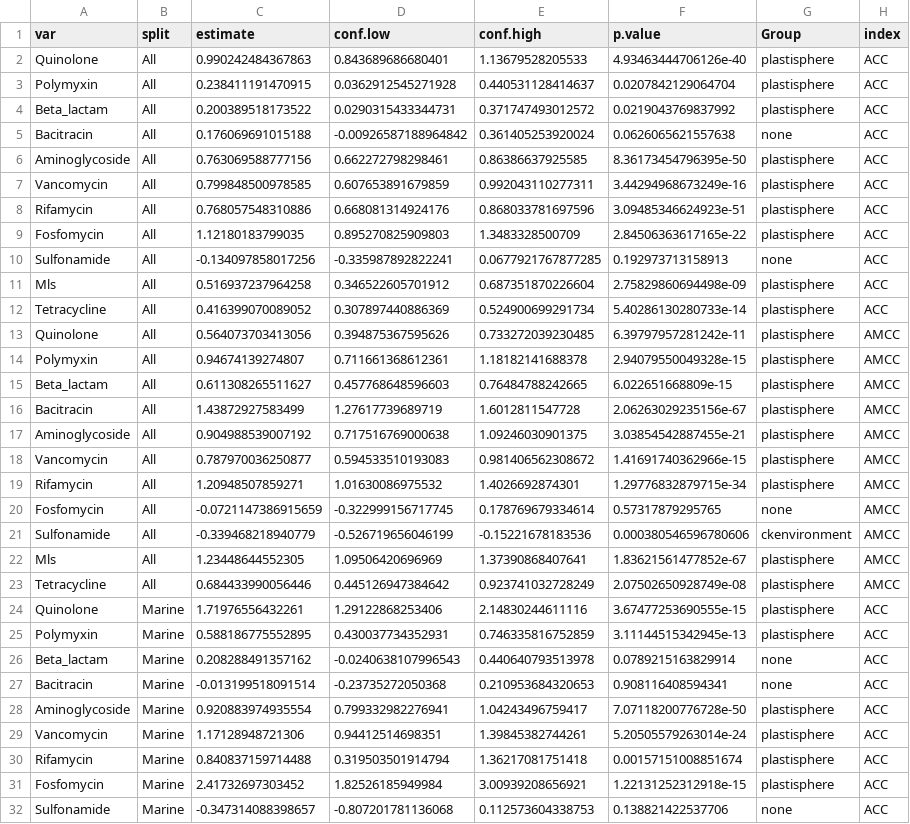
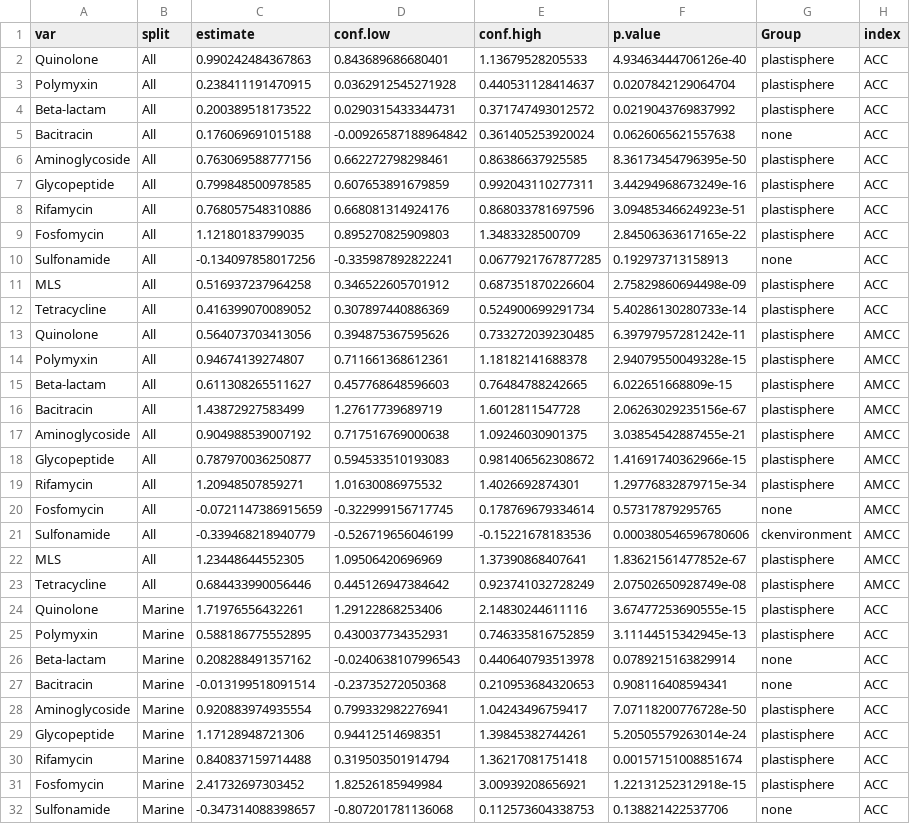
Before and after one commit to ShuleCai/MetaAMR_Plastisphere, a CSV file: data/Fig2a.csv, drawn as a sheet; only a part is shown; the diff covers the shown part only.

Commit message:
update data, figures and scripts

```diff
--- a/data/Fig2a.csv
+++ b/data/Fig2a.csv
@@ -3,6 +3,6 @@
 "Polymyxin","All",0.238411191470915,0.0362912545271928,0.440531128414637,0.0207842129064704,"plastisphere","ACC"
-"Beta_lactam","All",0.200389518173522,0.0290315433344731,0.371747493012572,0.0219043769837992,"plastisphere","ACC"
+"Beta-lactam","All",0.200389518173522,0.0290315433344731,0.371747493012572,0.0219043769837992,"plastisphere","ACC"
 "Bacitracin","All",0.176069691015188,-0.00926587188964842,0.361405253920024,0.0626065621557638,"none","ACC"
 "Aminoglycoside","All",0.763069588777156,0.662272798298461,0.86386637925585,8.36173454796395e-50,"plastisphere","ACC"
-"Vancomycin","All",0.799848500978585,0.607653891679859,0.992043110277311,3.44294968673249e-16,"plastisphere","ACC"
+"Glycopeptide","All",0.799848500978585,0.607653891679859,0.992043110277311,3.44294968673249e-16,"plastisphere","ACC"
 "Rifamycin","All",0.768057548310886,0.668081314924176,0.868033781697596,3.09485346624923e-51,"plastisphere","ACC"
@@ -10,3 +10,3 @@
 "Sulfonamide","All",-0.134097858017256,-0.335987892822241,0.0677921767877285,0.192973713158913,"none","ACC"
-"Mls","All",0.516937237964258,0.346522605701912,0.687351870226604,2.75829860694498e-09,"plastisphere","ACC"
+"MLS","All",0.516937237964258,0.346522605701912,0.687351870226604,2.75829860694498e-09,"plastisphere","ACC"
 "Tetracycline","All",0.416399070089052,0.307897440886369,0.524900699291734,5.40286130280733e-14,"plastisphere","ACC"
@@ -14,6 +14,6 @@
 "Polymyxin","All",0.94674139274807,0.711661368612361,1.18182141688378,2.94079550049328e-15,"plastisphere","AMCC"
-"Beta_lactam","All",0.611308265511627,0.457768648596603,0.76484788242665,6.022651668809e-15,"plastisphere","AMCC"
+"Beta-lactam","All",0.611308265511627,0.457768648596603,0.76484788242665,6.022651668809e-15,"plastisphere","AMCC"
 "Bacitracin","All",1.43872927583499,1.27617739689719,1.6012811547728,2.06263029235156e-67,"plastisphere","AMCC"
 "Aminoglycoside","All",0.904988539007192,0.717516769000638,1.09246030901375,3.03854542887455e-21,"plastisphere","AMCC"
-"Vancomycin","All",0.787970036250877,0.594533510193083,0.981406562308672,1.41691740362966e-15,"plastisphere","AMCC"
+"Glycopeptide","All",0.787970036250877,0.594533510193083,0.981406562308672,1.41691740362966e-15,"plastisphere","AMCC"
 "Rifamycin","All",1.20948507859271,1.01630086975532,1.4026692874301,1.29776832879715e-34,"plastisphere","AMCC"
@@ -21,3 +21,3 @@
 "Sulfonamide","All",-0.339468218940779,-0.526719656046199,-0.15221678183536,0.000380546596780606,"ckenvironment","AMCC"
-"Mls","All",1.23448644552305,1.09506420696969,1.37390868407641,1.83621561477852e-67,"plastisphere","AMCC"
+"MLS","All",1.23448644552305,1.09506420696969,1.37390868407641,1.83621561477852e-67,"plastisphere","AMCC"
 "Tetracycline","All",0.684433990056446,0.445126947384642,0.923741032728249,2.07502650928749e-08,"plastisphere","AMCC"
@@ -25,6 +25,6 @@
 "Polymyxin","Marine",0.588186775552895,0.430037734352931,0.746335816752859,3.11144515342945e-13,"plastisphere","ACC"
-"Beta_lactam","Marine",0.208288491357162,-0.0240638107996543,0.440640793513978,0.0789215163829914,"none","ACC"
+"Beta-lactam","Marine",0.208288491357162,-0.0240638107996543,0.440640793513978,0.0789215163829914,"none","ACC"
 "Bacitracin","Marine",-0.013199518091514,-0.23735272050368,0.210953684320653,0.908116408594341,"none","ACC"
 "Aminoglycoside","Marine",0.920883974935554,0.799332982276941,1.04243496759417,7.07118200776728e-50,"plastisphere","ACC"
-"Vancomycin","Marine",1.17128948721306,0.94412514698351,1.39845382744261,5.20505579263014e-24,"plastisphere","ACC"
+"Glycopeptide","Marine",1.17128948721306,0.94412514698351,1.39845382744261,5.20505579263014e-24,"plastisphere","ACC"
 "Rifamycin","Marine",0.840837159714488,0.319503501914794,1.36217081751418,0.00157151008851674,"plastisphere","ACC"
```
Also changed, not shown: 10 edited cells elsewhere in this file, data/Fig3b1.csv, data/Fig3b2.csv, 16 other files.
